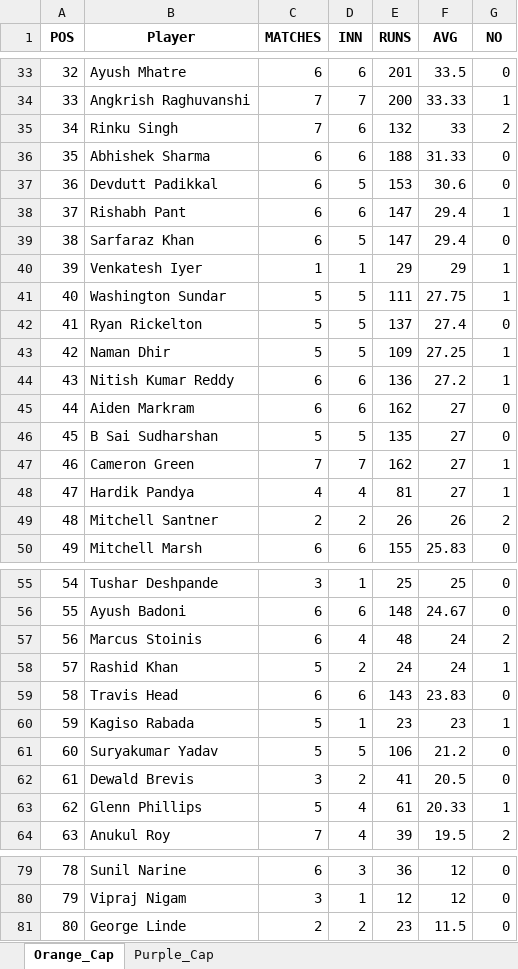
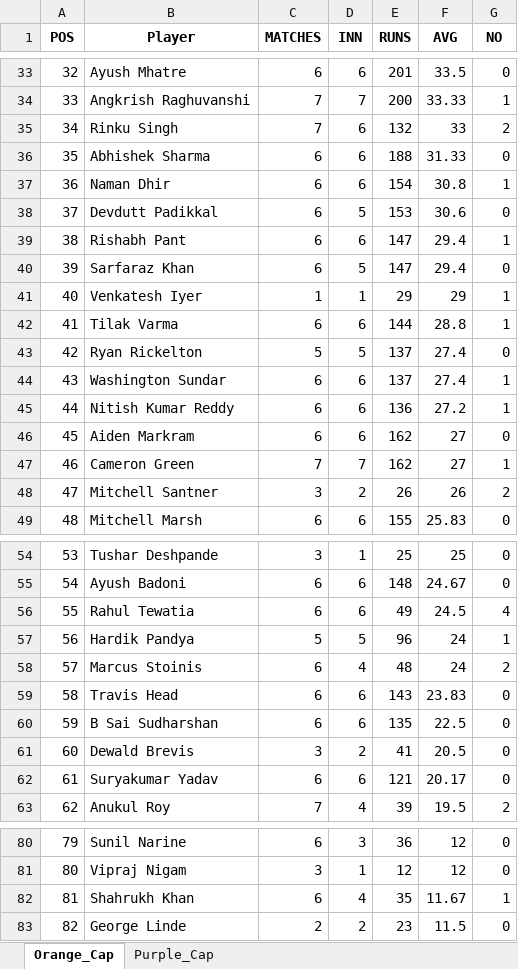
Before and after one commit to pratikalwaysrocks/Wadi-IPL-2026, an Excel workbook: ipl_stats_2026.xlsx, sheet Orange_Cap, drawn as a sheet; only a part is shown, gaps mark what is left out; values as stored, in another font and other column widths than the file's, no borders; removed rows and columns are numbered as before the commit, all else as after; the diff covers the shown part only; the diff names each change by its address in the sheet, - before the commit and + after, or states it on an @@ line.

Commit message:
auto update fantasy data

```diff
--- a/ipl_stats_2026.xlsx (sheet Orange_Cap)
+++ b/ipl_stats_2026.xlsx (sheet Orange_Cap)
@@ column A (POS) renumbered from row 6 down @@
+row 37: 36 | Naman Dhir | 6 | 6 | 154 | 30.8 | 1
-row 41: 40 | Washington Sundar | 5 | 5 | 111 | 27.75 | 1
+row 42: 41 | Tilak Varma | 6 | 6 | 144 | 28.8 | 1
-row 43: 42 | Naman Dhir | 5 | 5 | 109 | 27.25 | 1
+row 44: 43 | Washington Sundar | 6 | 6 | 137 | 27.4 | 1
-row 46: 45 | B Sai Sudharshan | 5 | 5 | 135 | 27 | 0
-row 48: 47 | Hardik Pandya | 4 | 4 | 81 | 27 | 1
-C48 (MATCHES): 2
+C48 (MATCHES): 3
+row 56: 55 | Rahul Tewatia | 6 | 6 | 49 | 24.5 | 4
+row 57: 56 | Hardik Pandya | 5 | 5 | 96 | 24 | 1
-row 58: 57 | Rashid Khan | 5 | 2 | 24 | 24 | 1
-row 60: 59 | Kagiso Rabada | 5 | 1 | 23 | 23 | 1
-row 61: 60 | Suryakumar Yadav | 5 | 5 | 106 | 21.2 | 0
+row 60: 59 | B Sai Sudharshan | 6 | 6 | 135 | 22.5 | 0
-row 63: 62 | Glenn Phillips | 5 | 4 | 61 | 20.33 | 1
+row 62: 61 | Suryakumar Yadav | 6 | 6 | 121 | 20.17 | 0
+row 82: 81 | Shahrukh Khan | 6 | 4 | 35 | 11.67 | 1
```
Also changed, not shown: 10 added rows, 7 removed rows and 14 edited cells elsewhere in this sheet, sheet Purple_Cap, IPL_Fantasy_Points.xlsx, 3 other files.
